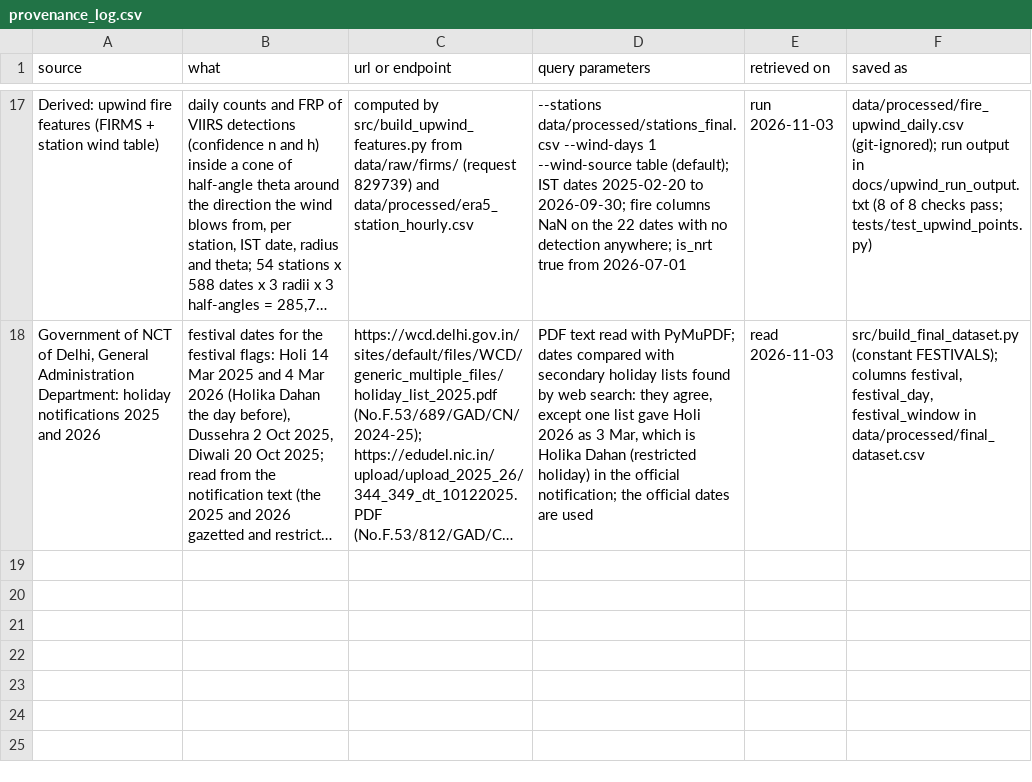
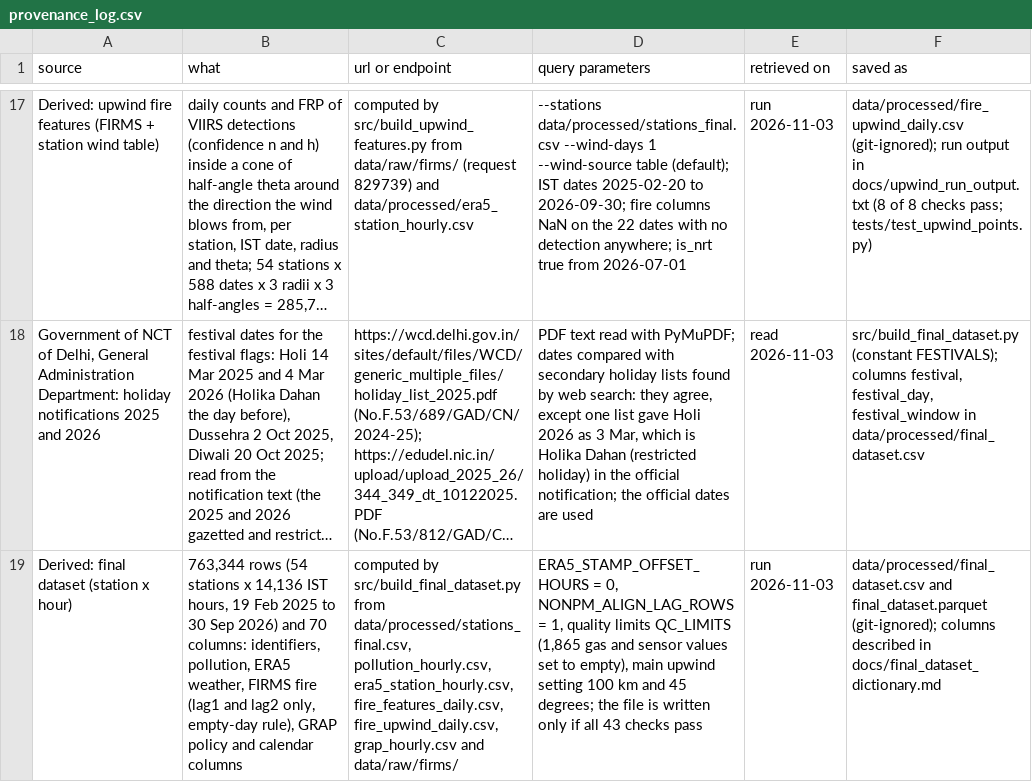
Before and after one commit to riddhi-sharma10/air-quality-policy-impact-india, a CSV file: docs/provenance_log.csv, drawn as a sheet; only a part is shown, gaps mark what is left out; long unchanged cells end in …; the diff names each change by its address in the sheet, - before the commit and + after, or states it on an @@ line.

Commit message:
Provenance: add the final dataset

```diff
--- a/docs/provenance_log.csv
+++ b/docs/provenance_log.csv
+row 19: Derived: final dataset (station x hour) | 763,344 rows (54 stations x 14,136 IST hours, 19 Feb 2025 to 30 Sep 2026) and 70 columns: identifiers, pollution, ERA5 weather, FIRMS fire (lag1 and lag2 only, empty-day rule), GRAP policy and calendar columns | computed by src/build_final_dataset.py from data/processed/stations_final.csv, pollution_hourly.csv, era5_station_hourly.csv, fire_features_daily.csv, fire_upwind_daily.csv, grap_hourly.csv and data/raw/firms/ | ERA5_STAMP_OFFSET_HOURS = 0, NONPM_ALIGN_LAG_ROWS = 1, quality limits QC_LIMITS (1,865 gas and sensor values set to empty), main upwind setting 100 km and 45 degrees; the file is written only if all 43 checks pass | run 2026-11-03 | data/processed/final_dataset.csv and final_dataset.parquet (git-ignored); columns described in docs/final_dataset_dictionary.md
```
